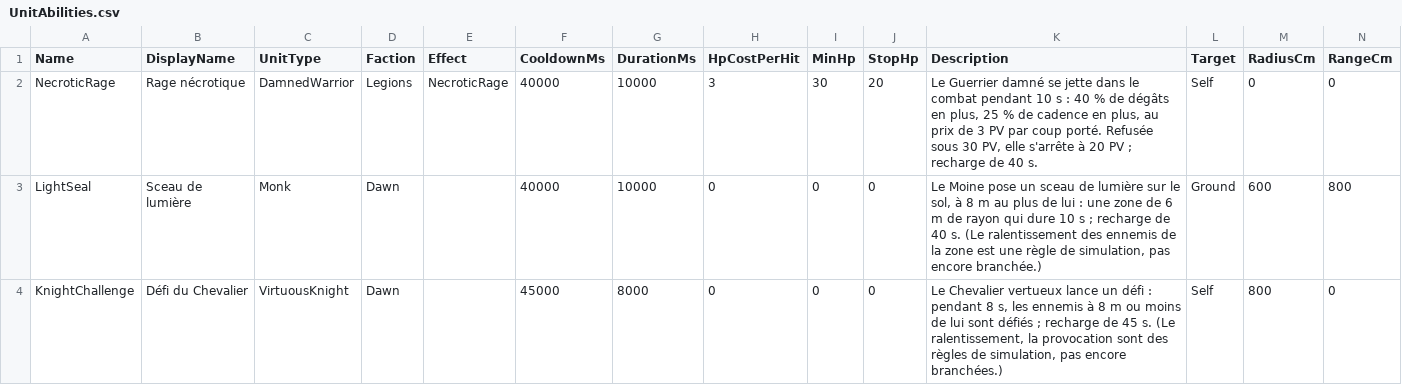
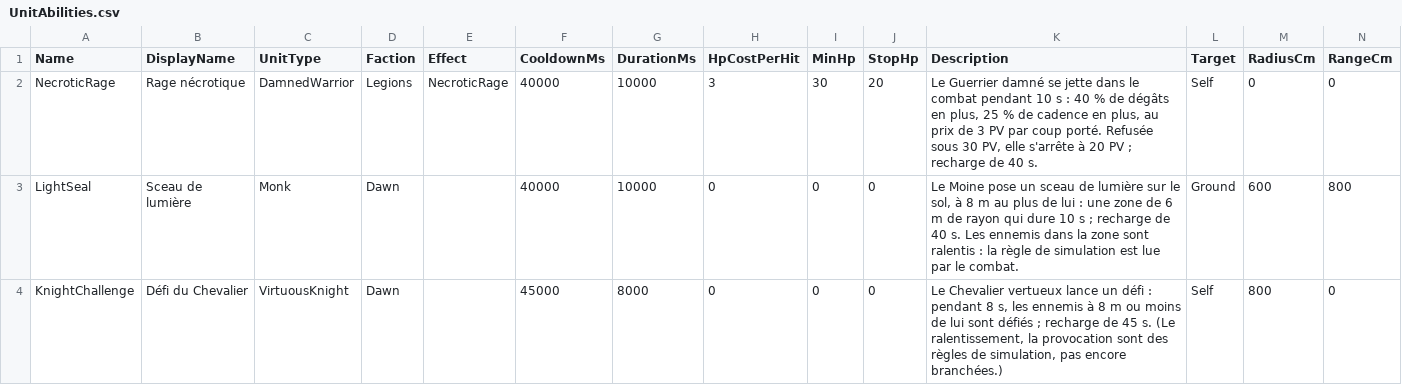
Before and after one commit to esdragor/MyCrusader, a CSV file: Tools/Data/UnitAbilities.csv, drawn as a sheet.

Commit message:
Fix: LightSeal description no longer says the slow is not yet wired (the combat reads the zone)

```diff
--- a/Tools/Data/UnitAbilities.csv
+++ b/Tools/Data/UnitAbilities.csv
@@ -2,3 +2,3 @@ Name,DisplayName,UnitType,Faction,Effect,CooldownMs,DurationMs,HpCostPerHit,MinH
 NecroticRage,Rage nécrotique,DamnedWarrior,Legions,NecroticRage,40000,10000,3,30,20,"Le Guerrier damné se jette dans le combat pendant 10 s : 40 % de dégâts en plus, 25 % de cadence en plus, au prix de 3 PV par coup porté. Refusée sous 30 PV, elle s'arrête à 20 PV ; recharge de 40 s.",Self,0,0
-LightSeal,Sceau de lumière,Monk,Dawn,,40000,10000,0,0,0,"Le Moine pose un sceau de lumière sur le sol, à 8 m au plus de lui : une zone de 6 m de rayon qui dure 10 s ; recharge de 40 s. (Le ralentissement des ennemis de la zone est une règle de simulation, pas encore branchée.)",Ground,600,800
+LightSeal,Sceau de lumière,Monk,Dawn,,40000,10000,0,0,0,"Le Moine pose un sceau de lumière sur le sol, à 8 m au plus de lui : une zone de 6 m de rayon qui dure 10 s ; recharge de 40 s. Les ennemis dans la zone sont ralentis : la règle de simulation est lue par le combat.",Ground,600,800
 KnightChallenge,Défi du Chevalier,VirtuousKnight,Dawn,,45000,8000,0,0,0,"Le Chevalier vertueux lance un défi : pendant 8 s, les ennemis à 8 m ou moins de lui sont défiés ; recharge de 45 s. (Le ralentissement, la provocation sont des règles de simulation, pas encore branchées.)",Self,800,0
```
Also changed, not shown: 1 other file.
